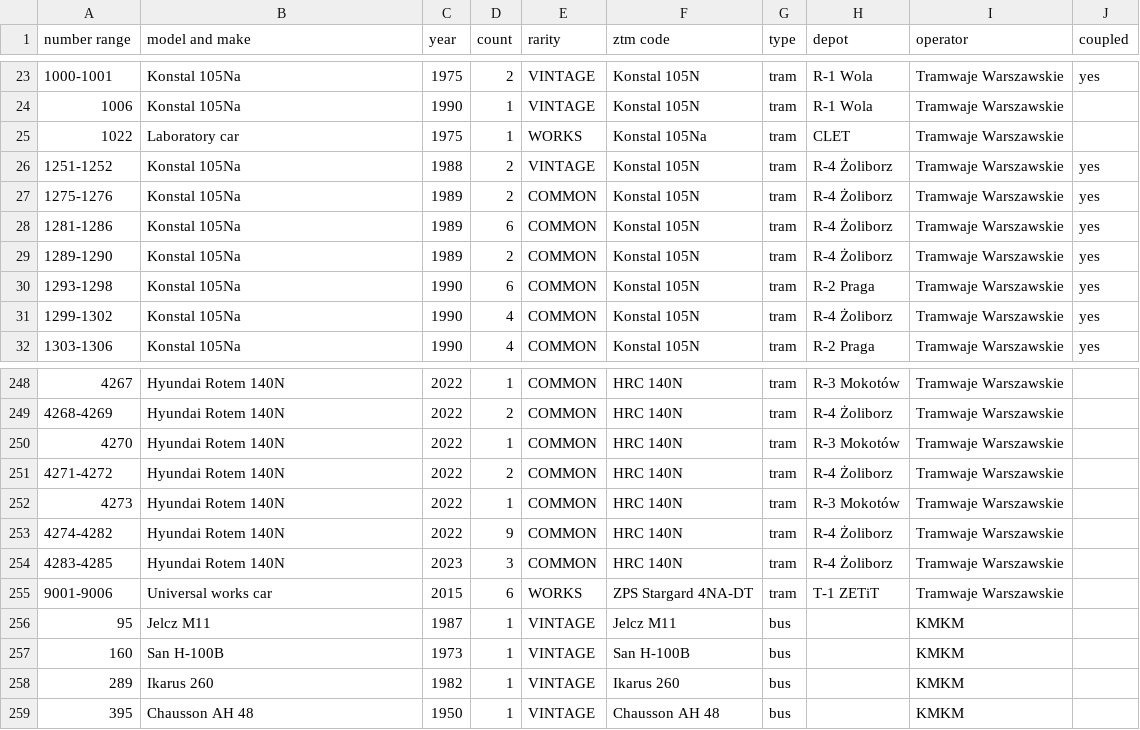
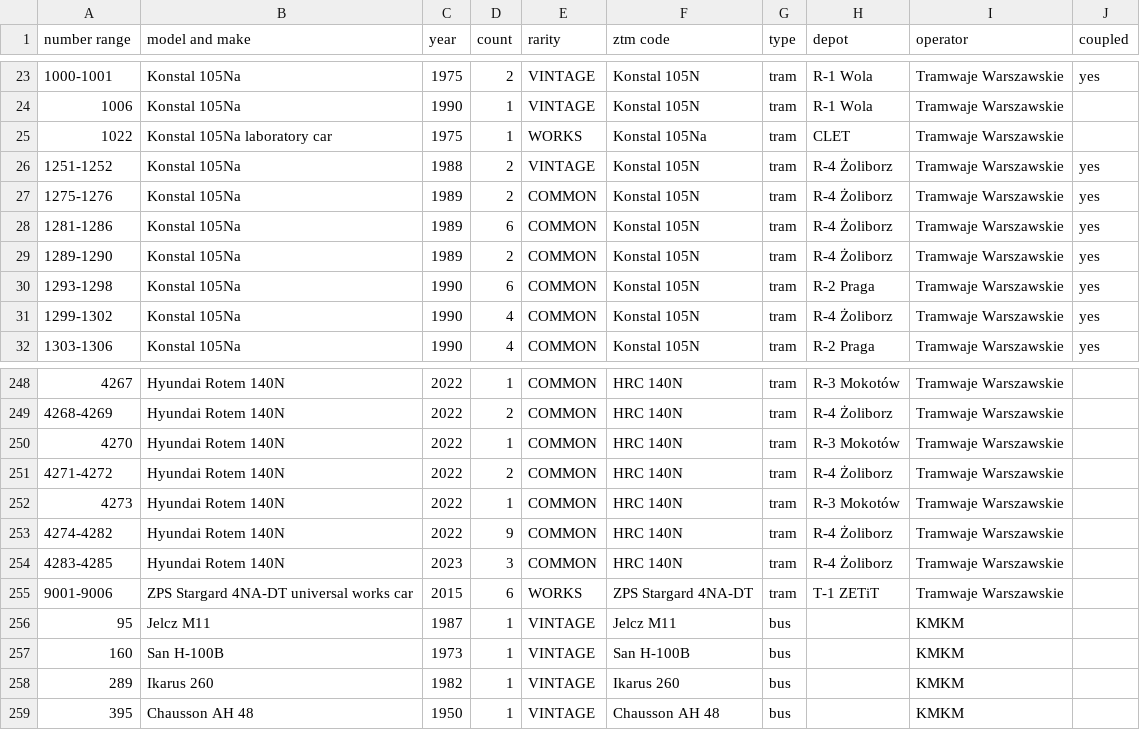
Before and after one commit to TheFilipcom4607/busdex, a CSV file: data/fleet-models.csv, drawn as a sheet; only a part is shown, gaps mark what is left out; the diff covers the shown part only.

```diff
--- a/data/fleet-models.csv
+++ b/data/fleet-models.csv
@@ -24,3 +24,3 @@ number range,model and make,year,count,rarity,ztm code,type,depot,operator,coupl
 1006,Konstal 105Na,1990,1,VINTAGE,Konstal 105N,tram,R-1 Wola,Tramwaje Warszawskie,
-1022,Laboratory car,1975,1,WORKS,Konstal 105Na,tram,CLET,Tramwaje Warszawskie,
+1022,Konstal 105Na laboratory car,1975,1,WORKS,Konstal 105Na,tram,CLET,Tramwaje Warszawskie,
 1251-1252,Konstal 105Na,1988,2,VINTAGE,Konstal 105N,tram,R-4 Żoliborz,Tramwaje Warszawskie,yes
@@ -254,3 +254,3 @@ number range,model and make,year,count,rarity,ztm code,type,depot,operator,coupl
 4283-4285,Hyundai Rotem 140N,2023,3,COMMON,HRC 140N,tram,R-4 Żoliborz,Tramwaje Warszawskie,
-9001-9006,Universal works car,2015,6,WORKS,ZPS Stargard 4NA-DT,tram,T-1 ZETiT,Tramwaje Warszawskie,
+9001-9006,ZPS Stargard 4NA-DT universal works car,2015,6,WORKS,ZPS Stargard 4NA-DT,tram,T-1 ZETiT,Tramwaje Warszawskie,
 95,Jelcz M11,1987,1,VINTAGE,Jelcz M11,bus,,KMKM,
```
Also changed, not shown: 20 edited cells elsewhere in this file, 22 other files.
